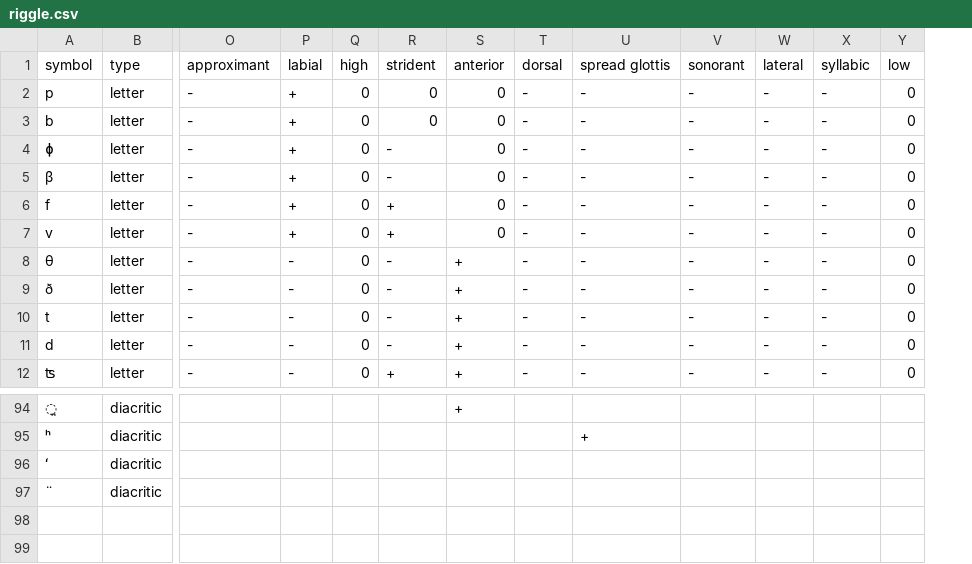
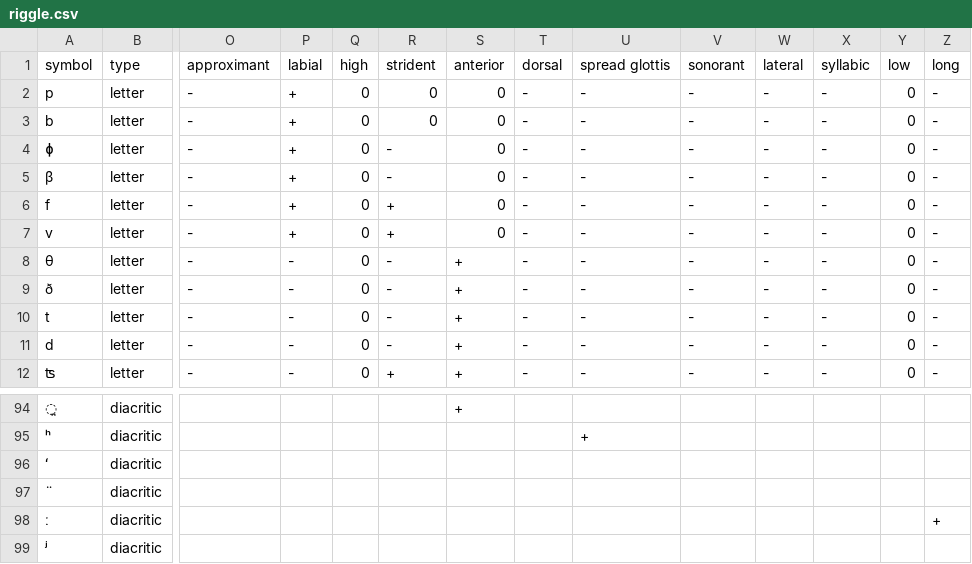
Before and after one commit to shraddhabarke/SyPhon, a CSV file: datasets/riggle.csv, drawn as a sheet; only a part is shown, gaps mark what is left out; rows hold the shown columns only; the diff names each change by its address in the sheet, - before the commit and + after, or states it on an @@ line.

```diff
--- a/datasets/riggle.csv
+++ b/datasets/riggle.csv
+column Z (long), rows 2-12: all -
+row 98: ː | diacritic |  |  |  |  |  |  |  |  |  |  |  | +
+row 99: ʲ | diacritic
```
Also changed, not shown: datasets/Hungarian.csv, datasets/Korean.csv, 7 other files.
